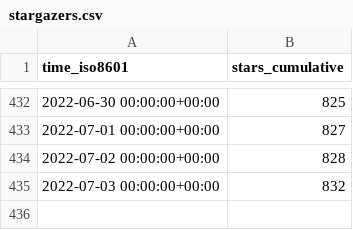
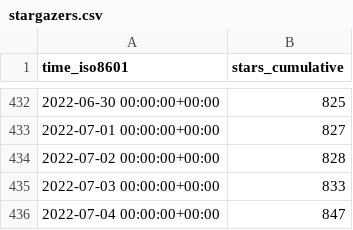
Before and after one commit to thesixnetwork/cli, a CSV file: ignite/cli/ghrs-data/stargazers.csv, drawn as a sheet; only a part is shown, gaps mark what is left out.

```diff
--- a/ignite/cli/ghrs-data/stargazers.csv
+++ b/ignite/cli/ghrs-data/stargazers.csv
@@ -434,2 +434,3 @@ time_iso8601,stars_cumulative
 2022-07-02 00:00:00+00:00,828
-2022-07-03 00:00:00+00:00,832
+2022-07-03 00:00:00+00:00,833
+2022-07-04 00:00:00+00:00,847
```
